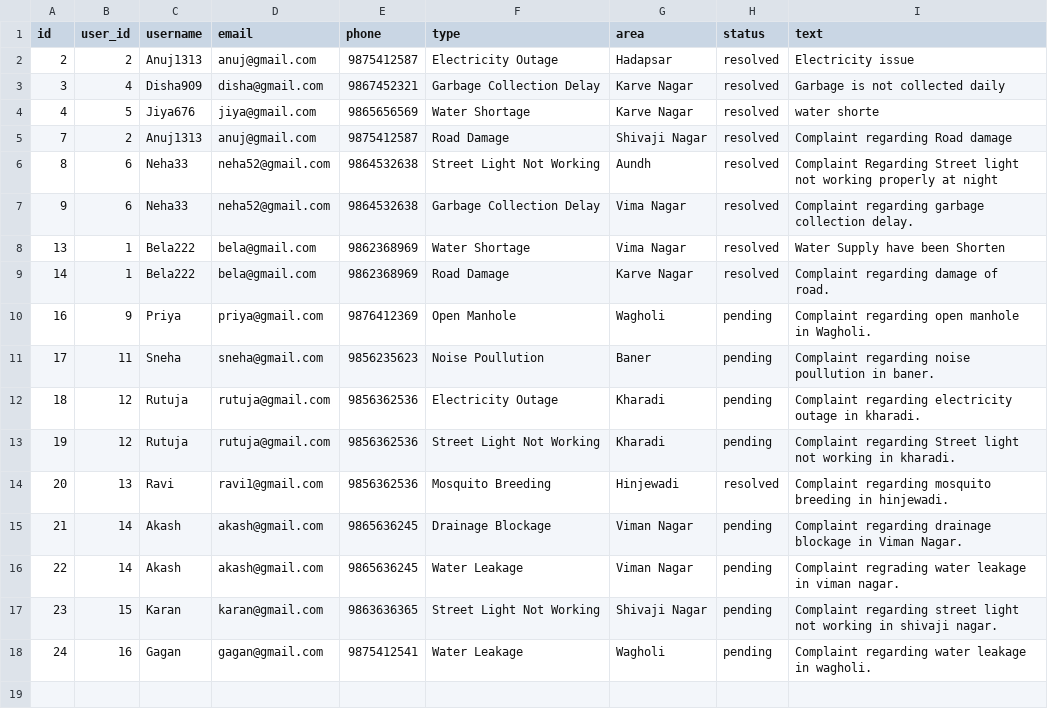
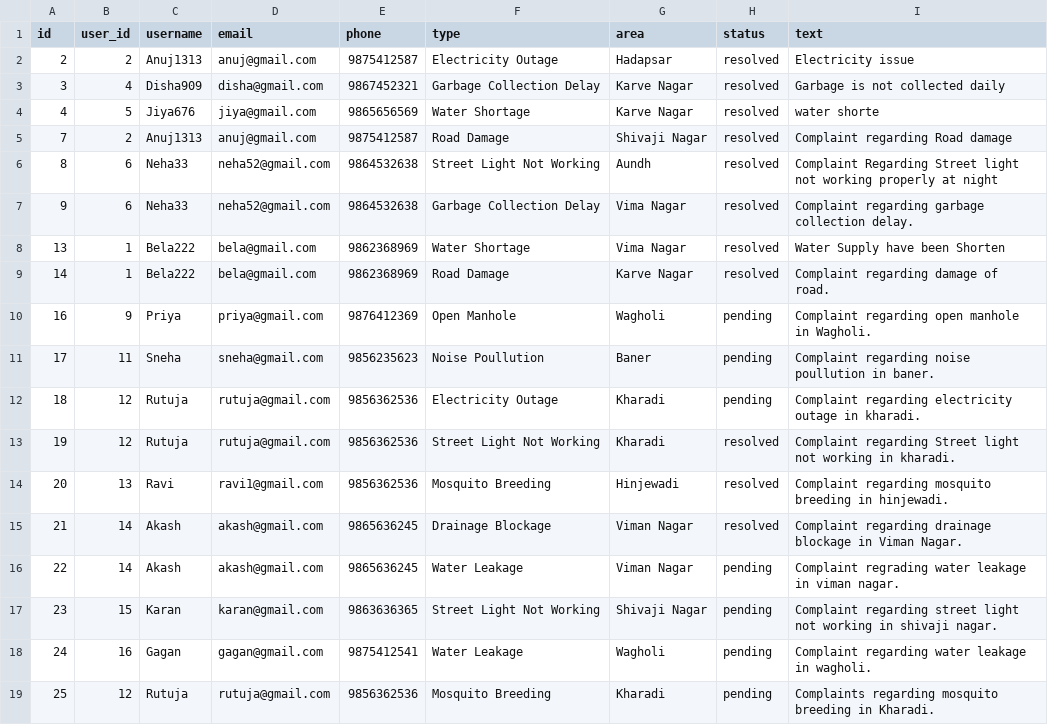
Before and after one commit to SiddhiJagtap09/complaint-analyzer, a CSV file: DProjectcomplaint-analyzerdata/complaints.csv, drawn as a sheet.

```diff
--- a/DProjectcomplaint-analyzerdata/complaints.csv
+++ b/DProjectcomplaint-analyzerdata/complaints.csv
@@ -12,5 +12,5 @@ id,user_id,username,email,phone,type,area,status,text
 18,12,Rutuja,rutuja@gmail.com,9856362536,Electricity Outage,Kharadi,pending,Complaint regarding electricity outage in kharadi.
-19,12,Rutuja,rutuja@gmail.com,9856362536,Street Light Not Working,Kharadi,pending,Complaint regarding Street light not working in kharadi.
+19,12,Rutuja,rutuja@gmail.com,9856362536,Street Light Not Working,Kharadi,resolved,Complaint regarding Street light not working in kharadi.
 20,13,Ravi,ravi1@gmail.com,9856362536,Mosquito Breeding,Hinjewadi,resolved,Complaint regarding mosquito breeding in hinjewadi.
-21,14,Akash,akash@gmail.com,9865636245,Drainage Blockage,Viman Nagar,pending,Complaint regarding drainage blockage in Viman Nagar.
+21,14,Akash,akash@gmail.com,9865636245,Drainage Blockage,Viman Nagar,resolved,Complaint regarding drainage blockage in Viman Nagar.
 22,14,Akash,akash@gmail.com,9865636245,Water Leakage,Viman Nagar,pending,Complaint regrading water leakage in viman nagar.
@@ -18 +18,2 @@ id,user_id,username,email,phone,type,area,status,text
 24,16,Gagan,gagan@gmail.com,9875412541,Water Leakage,Wagholi,pending,Complaint regarding water leakage in wagholi.
+25,12,Rutuja,rutuja@gmail.com,9856362536,Mosquito Breeding,Kharadi,pending,Complaints regarding mosquito breeding in Kharadi.
```
Also changed, not shown: 3 other files.
